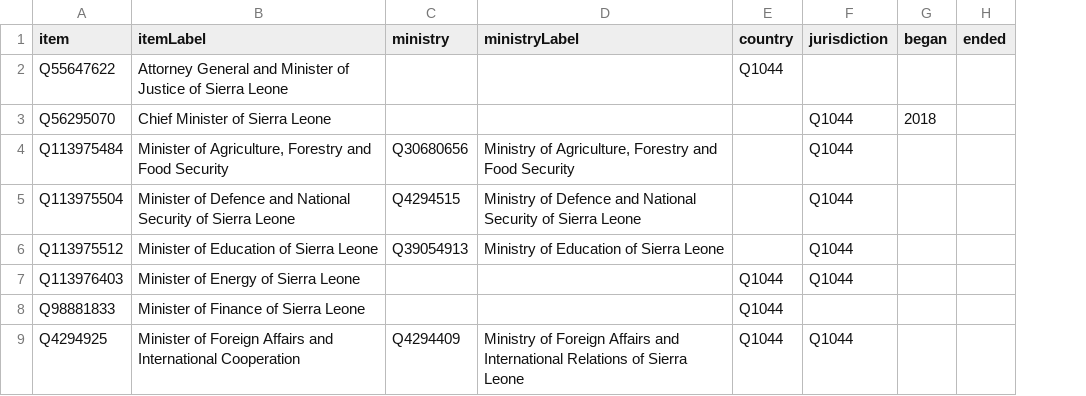
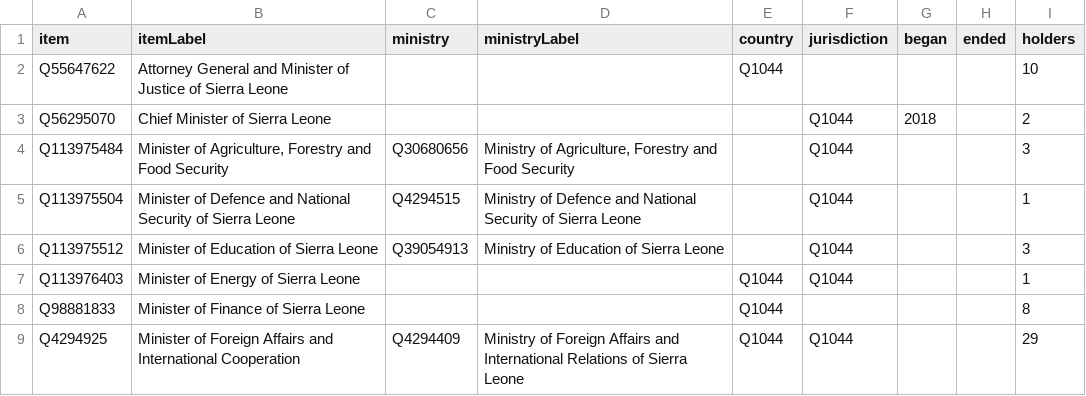
Before and after one commit to every-politician-scrapers/sierra-leone, a CSV file: wikidata/results/cabinet-positions.csv, drawn as a sheet; only a part is shown; the diff names each change by its address in the sheet, - before the commit and + after, or states it on an @@ line.

Commit message:
add holder count to cabinet-positions SPARQL

```diff
--- a/wikidata/results/cabinet-positions.csv
+++ b/wikidata/results/cabinet-positions.csv
+column I (holders), rows 2-9: 10 | 2 | 3 | 1 | 3 | 1 | 8 | 29
```
Also changed, not shown: 1 other file.
